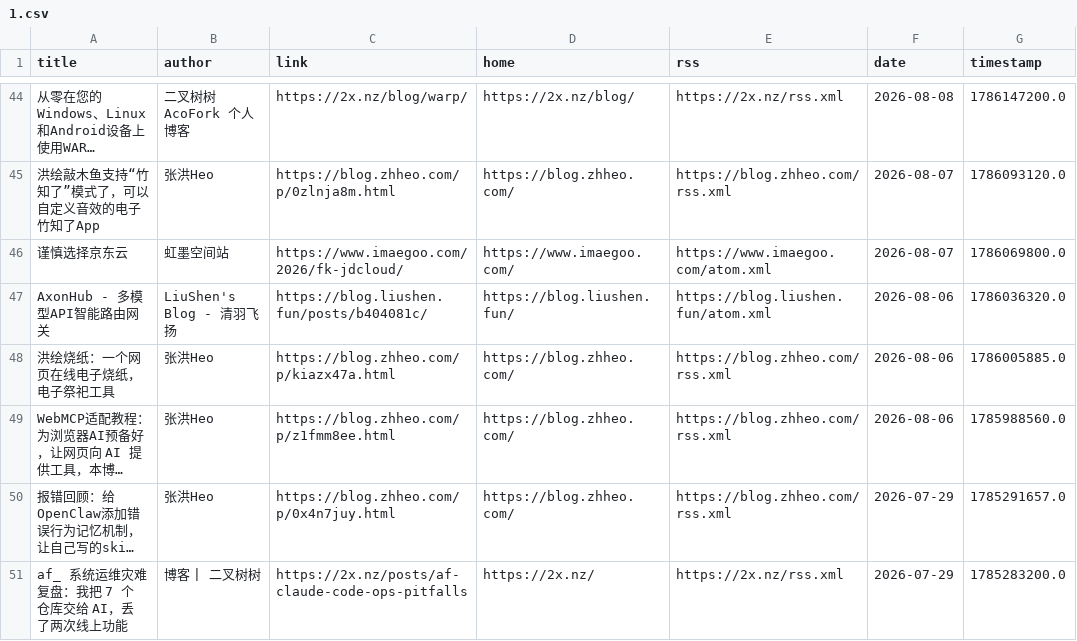
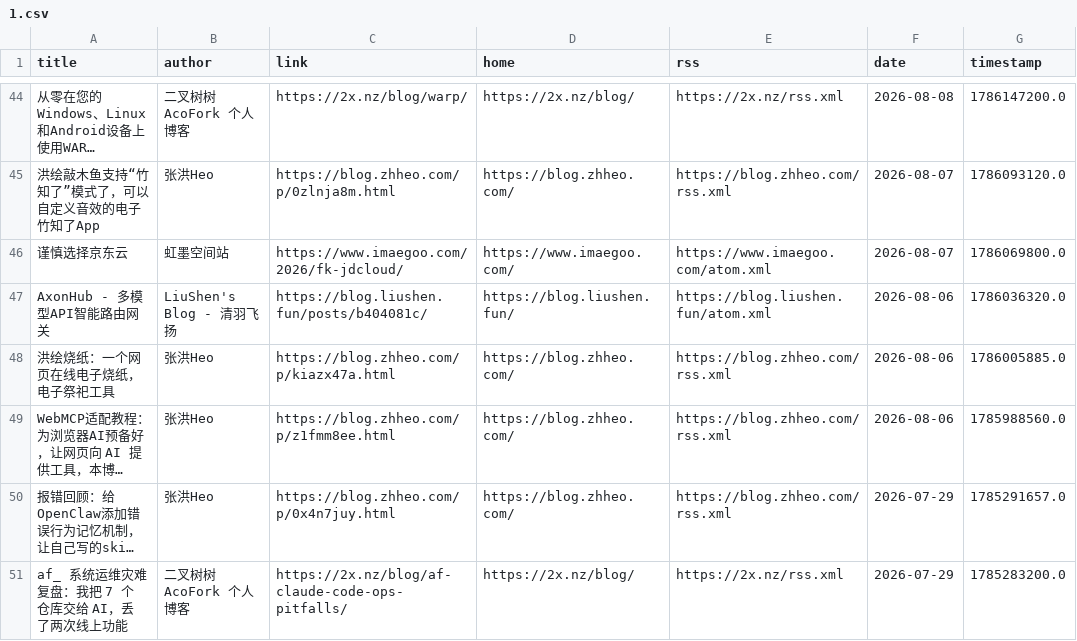
Before and after one commit to Moretti815/rssblog-source, a CSV file: all/1.csv, drawn as a sheet; only a part is shown, gaps mark what is left out; long unchanged cells end in …; the diff names each change by its address in the sheet, - before the commit and + after, or states it on an @@ line.

```diff
--- a/all/1.csv
+++ b/all/1.csv
-B51 (author): 博客 | 二叉树树
+B51 (author): 二叉树树 AcoFork 个人博客
-C51 (link): https://2x.nz/posts/af-claude-code-ops-pitfalls
+C51 (link): https://2x.nz/blog/af-claude-code-ops-pitfalls/
-D51 (home): https://2x.nz/
+D51 (home): https://2x.nz/blog/
```
Also changed, not shown: all/10.csv, all/11.csv, 52 other files.
